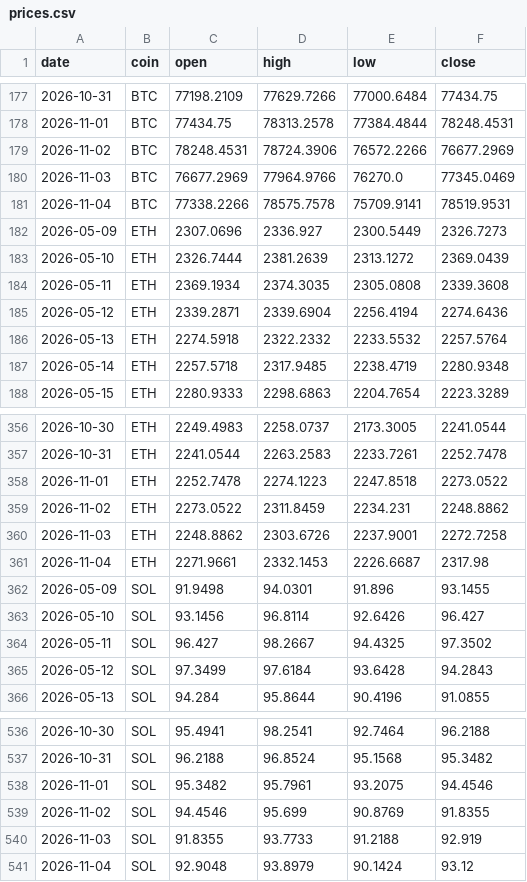
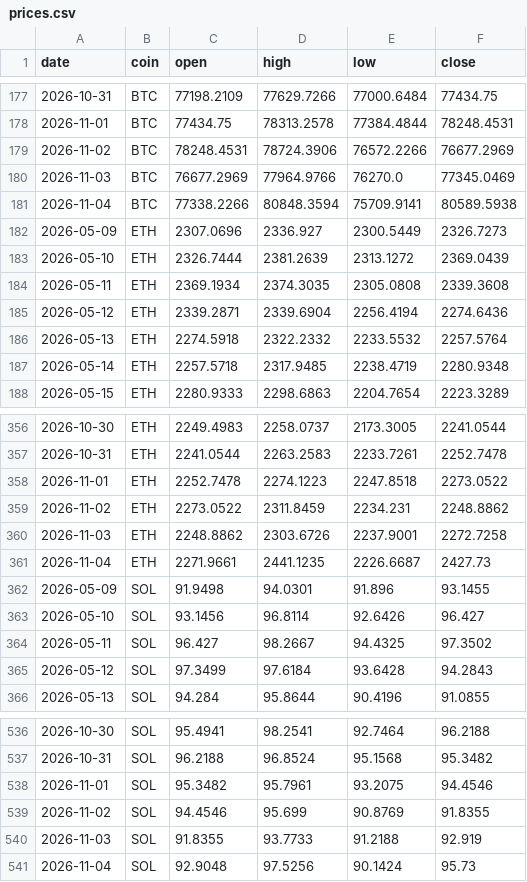
Before and after one commit to Z3US-23/crypto-dashboard-v2, a CSV file: data/prices.csv, drawn as a sheet; only a part is shown, gaps mark what is left out.

```diff
--- a/data/prices.csv
+++ b/data/prices.csv
@@ -180,3 +180,3 @@ date,coin,open,high,low,close
 2026-11-03,BTC,76677.2969,77964.9766,76270.0,77345.0469
-2026-11-04,BTC,77338.2266,78575.7578,75709.9141,78519.9531
+2026-11-04,BTC,77338.2266,80848.3594,75709.9141,80589.5938
 2026-05-09,ETH,2307.0696,2336.927,2300.5449,2326.7273
@@ -360,3 +360,3 @@ date,coin,open,high,low,close
 2026-11-03,ETH,2248.8862,2303.6726,2237.9001,2272.7258
-2026-11-04,ETH,2271.9661,2332.1453,2226.6687,2317.98
+2026-11-04,ETH,2271.9661,2441.1235,2226.6687,2427.73
 2026-05-09,SOL,91.9498,94.0301,91.896,93.1455
@@ -540,2 +540,2 @@ date,coin,open,high,low,close
 2026-11-03,SOL,91.8355,93.7733,91.2188,92.919
-2026-11-04,SOL,92.9048,93.8979,90.1424,93.12
+2026-11-04,SOL,92.9048,97.5256,90.1424,95.73
```
Also changed, not shown: 2 other files.
